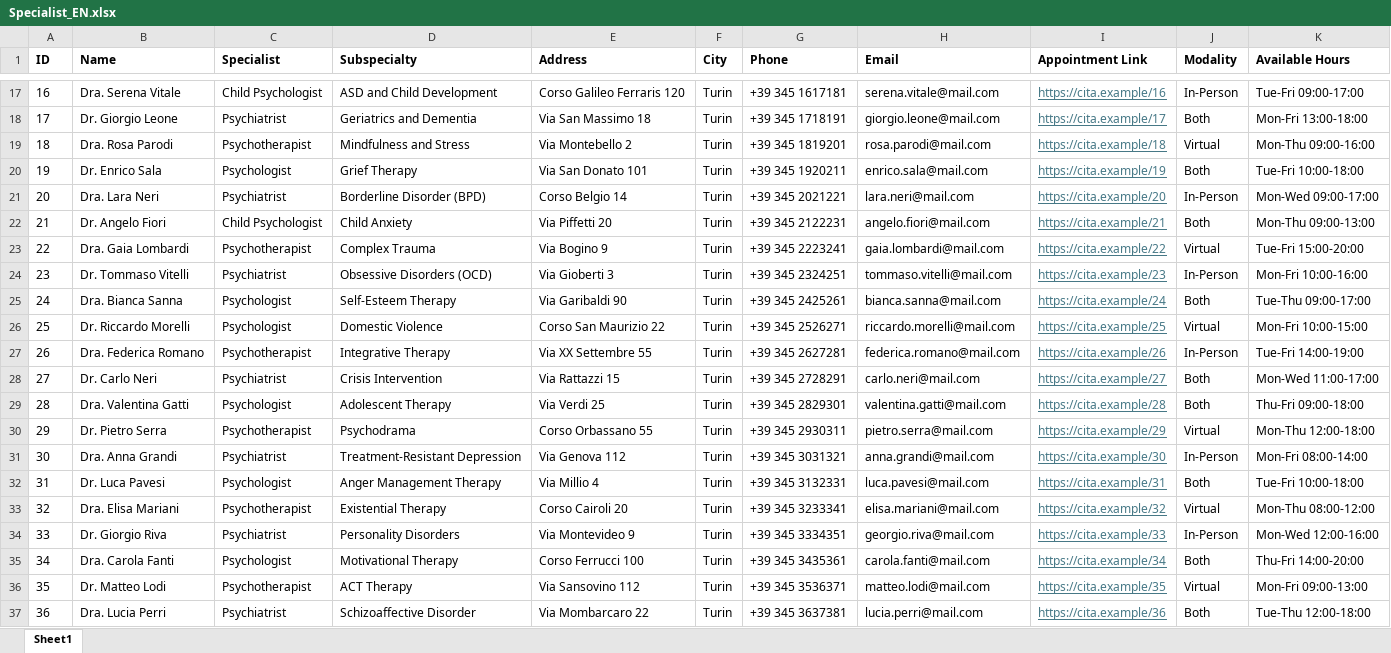
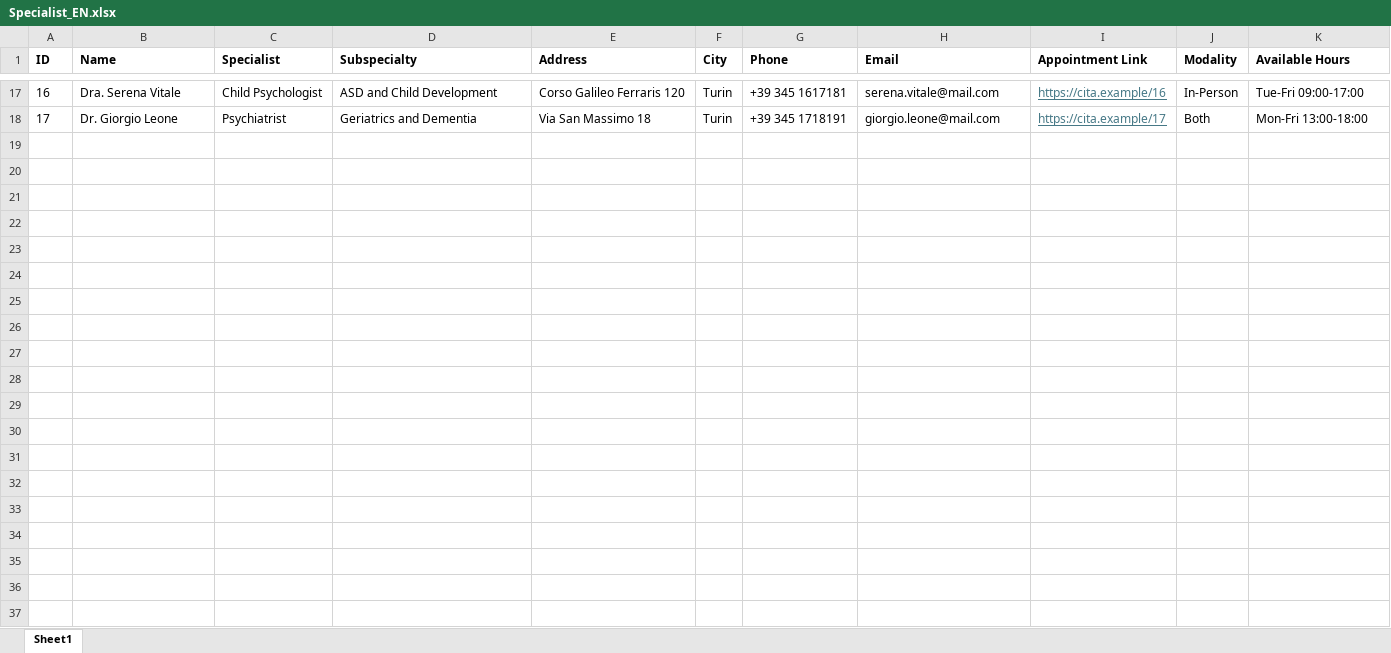
Before and after one commit to JuanPuyo1/reply-challenge, an Excel workbook: static/Specialist_EN.xlsx, sheet Sheet1, drawn as a sheet; only a part is shown, gaps mark what is left out; values as stored, in another font and other column widths than the file's, no borders; the diff covers the shown part only; the diff names each change by its address in the sheet, - before the commit and + after, or states it on an @@ line.

```diff
--- a/static/Specialist_EN.xlsx (sheet Sheet1)
+++ b/static/Specialist_EN.xlsx (sheet Sheet1)
-row 19: 18 | Dra. Rosa Parodi | Psychotherapist | Mindfulness and Stress | Via Montebello 2 | Turin | +39 345 1819201 | rosa.parodi@mail.com | https://cita.example/18 | Virtual | Mon-Thu 09:00-16:00
-row 20: 19 | Dr. Enrico Sala | Psychologist | Grief Therapy | Via San Donato 101 | Turin | +39 345 1920211 | enrico.sala@mail.com | https://cita.example/19 | Both | Tue-Fri 10:00-18:00
-row 21: 20 | Dra. Lara Neri | Psychiatrist | Borderline Disorder (BPD) | Corso Belgio 14 | Turin | +39 345 2021221 | lara.neri@mail.com | https://cita.example/20 | In-Person | Mon-Wed 09:00-17:00
-row 22: 21 | Dr. Angelo Fiori | Child Psychologist | Child Anxiety | Via Piffetti 20 | Turin | +39 345 2122231 | angelo.fiori@mail.com | https://cita.example/21 | Both | Mon-Thu 09:00-13:00
-row 23: 22 | Dra. Gaia Lombardi | Psychotherapist | Complex Trauma | Via Bogino 9 | Turin | +39 345 2223241 | gaia.lombardi@mail.com | https://cita.example/22 | Virtual | Tue-Fri 15:00-20:00
-row 24: 23 | Dr. Tommaso Vitelli | Psychiatrist | Obsessive Disorders (OCD) | Via Gioberti 3 | Turin | +39 345 2324251 | tommaso.vitelli@mail.com | https://cita.example/23 | In-Person | Mon-Fri 10:00-16:00
-row 25: 24 | Dra. Bianca Sanna | Psychologist | Self-Esteem Therapy | Via Garibaldi 90 | Turin | +39 345 2425261 | bianca.sanna@mail.com | https://cita.example/24 | Both | Tue-Thu 09:00-17:00
-row 26: 25 | Dr. Riccardo Morelli | Psychologist | Domestic Violence | Corso San Maurizio 22 | Turin | +39 345 2526271 | riccardo.morelli@mail.com | https://cita.example/25 | Virtual | Mon-Fri 10:00-15:00
-row 27: 26 | Dra. Federica Romano | Psychotherapist | Integrative Therapy | Via XX Settembre 55 | Turin | +39 345 2627281 | federica.romano@mail.com | https://cita.example/26 | In-Person | Tue-Fri 14:00-19:00
-row 28: 27 | Dr. Carlo Neri | Psychiatrist | Crisis Intervention | Via Rattazzi 15 | Turin | +39 345 2728291 | carlo.neri@mail.com | https://cita.example/27 | Both | Mon-Wed 11:00-17:00
-row 29: 28 | Dra. Valentina Gatti | Psychologist | Adolescent Therapy | Via Verdi 25 | Turin | +39 345 2829301 | valentina.gatti@mail.com | https://cita.example/28 | Both | Thu-Fri 09:00-18:00
-row 30: 29 | Dr. Pietro Serra | Psychotherapist | Psychodrama | Corso Orbassano 55 | Turin | +39 345 2930311 | pietro.serra@mail.com | https://cita.example/29 | Virtual | Mon-Thu 12:00-18:00
-row 31: 30 | Dra. Anna Grandi | Psychiatrist | Treatment-Resistant Depression | Via Genova 112 | Turin | +39 345 3031321 | anna.grandi@mail.com | https://cita.example/30 | In-Person | Mon-Fri 08:00-14:00
-row 32: 31 | Dr. Luca Pavesi | Psychologist | Anger Management Therapy | Via Millio 4 | Turin | +39 345 3132331 | luca.pavesi@mail.com | https://cita.example/31 | Both | Tue-Fri 10:00-18:00
-row 33: 32 | Dra. Elisa Mariani | Psychotherapist | Existential Therapy | Corso Cairoli 20 | Turin | +39 345 3233341 | elisa.mariani@mail.com | https://cita.example/32 | Virtual | Mon-Thu 08:00-12:00
-row 34: 33 | Dr. Giorgio Riva | Psychiatrist | Personality Disorders | Via Montevideo 9 | Turin | +39 345 3334351 | georgio.riva@mail.com | https://cita.example/33 | In-Person | Mon-Wed 12:00-16:00
-row 35: 34 | Dra. Carola Fanti | Psychologist | Motivational Therapy | Corso Ferrucci 100 | Turin | +39 345 3435361 | carola.fanti@mail.com | https://cita.example/34 | Both | Thu-Fri 14:00-20:00
-row 36: 35 | Dr. Matteo Lodi | Psychotherapist | ACT Therapy | Via Sansovino 112 | Turin | +39 345 3536371 | matteo.lodi@mail.com | https://cita.example/35 | Virtual | Mon-Fri 09:00-13:00
-row 37: 36 | Dra. Lucia Perri | Psychiatrist | Schizoaffective Disorder | Via Mombarcaro 22 | Turin | +39 345 3637381 | lucia.perri@mail.com | https://cita.example/36 | Both | Tue-Thu 12:00-18:00
```
Also changed, not shown: 14 removed rows elsewhere in this sheet, 10 other files.
